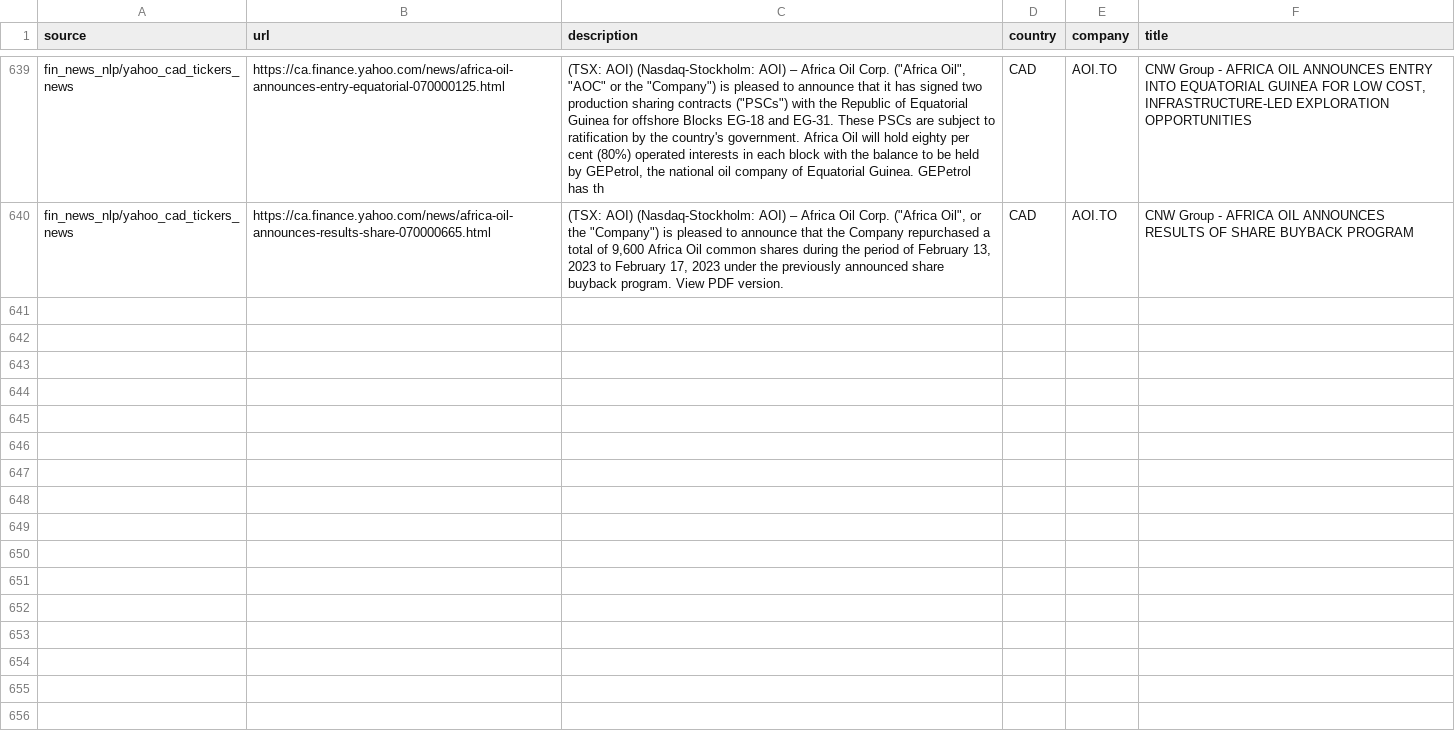
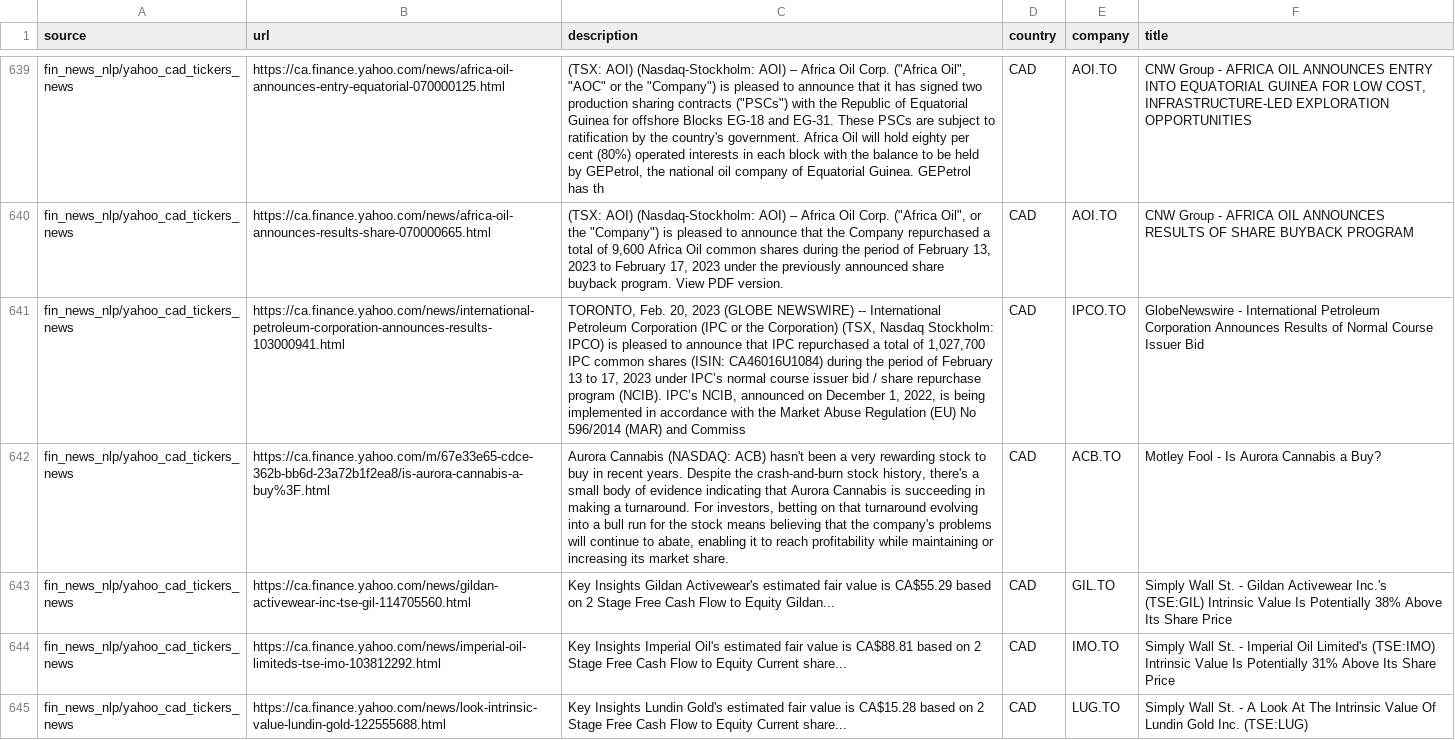
Before and after one commit to dli-invest/reccomendation-engine, a CSV file: ref/training/2023-02-20.csv, drawn as a sheet; only a part is shown, gaps mark what is left out; the diff covers the shown part only; the diff names each change by its address in the sheet, - before the commit and + after, or states it on an @@ line.

```diff
--- a/ref/training/2023-02-20.csv
+++ b/ref/training/2023-02-20.csv
+row 641: fin_news_nlp/yahoo_cad_tickers_news | https://ca.finance.yahoo.com/news/international-petroleum-corporation-announces-results-103000941.html | TORONTO, Feb. 20, 2023 (GLOBE NEWSWIRE) -- International Petroleum Corporation (IPC or the Corporation) (TSX, Nasdaq Stockholm: IPCO) is pleased to announce that IPC repurchased a total of 1,027,700 IPC common shares (ISIN: CA46016U1084) during the period of February 13 to 17, 2023 under IPC’s normal course issuer bid / share repurchase program (NCIB). IPC’s NCIB, announced on December 1, 2022, is being implemented in accordance with the Market Abuse Regulation (EU) No 596/2014 (MAR) and Commiss | CAD | IPCO.TO | GlobeNewswire - International Petroleum Corporation Announces Results of Normal Course Issuer Bid
+row 642: fin_news_nlp/yahoo_cad_tickers_news | https://ca.finance.yahoo.com/m/67e33e65-cdce-362b-bb6d-23a72b1f2ea8/is-aurora-cannabis-a-buy%3F.html | Aurora Cannabis (NASDAQ: ACB) hasn't been a very rewarding stock to buy in recent years. Despite the crash-and-burn stock history, there's a small body of evidence indicating that Aurora Cannabis is succeeding in making a turnaround. For investors, betting on that turnaround evolving into a bull run for the stock means believing that the company's problems will continue to abate, enabling it to reach profitability while maintaining or increasing its market share. | CAD | ACB.TO | Motley Fool - Is Aurora Cannabis a Buy?
+row 643: fin_news_nlp/yahoo_cad_tickers_news | https://ca.finance.yahoo.com/news/gildan-activewear-inc-tse-gil-114705560.html | Key Insights Gildan Activewear's estimated fair value is CA$55.29 based on 2 Stage Free Cash Flow to Equity Gildan... | CAD | GIL.TO | Simply Wall St. - Gildan Activewear Inc.'s (TSE:GIL) Intrinsic Value Is Potentially 38% Above Its Share Price
+row 644: fin_news_nlp/yahoo_cad_tickers_news | https://ca.finance.yahoo.com/news/imperial-oil-limiteds-tse-imo-103812292.html | Key Insights Imperial Oil's estimated fair value is CA$88.81 based on 2 Stage Free Cash Flow to Equity Current share... | CAD | IMO.TO | Simply Wall St. - Imperial Oil Limited's (TSE:IMO) Intrinsic Value Is Potentially 31% Above Its Share Price
+row 645: fin_news_nlp/yahoo_cad_tickers_news | https://ca.finance.yahoo.com/news/look-intrinsic-value-lundin-gold-122555688.html | Key Insights Lundin Gold's estimated fair value is CA$15.28 based on 2 Stage Free Cash Flow to Equity Current share... | CAD | LUG.TO | Simply Wall St. - A Look At The Intrinsic Value Of Lundin Gold Inc. (TSE:LUG)
```
Also changed, not shown: 4 added rows elsewhere in this file, 1 other file.
